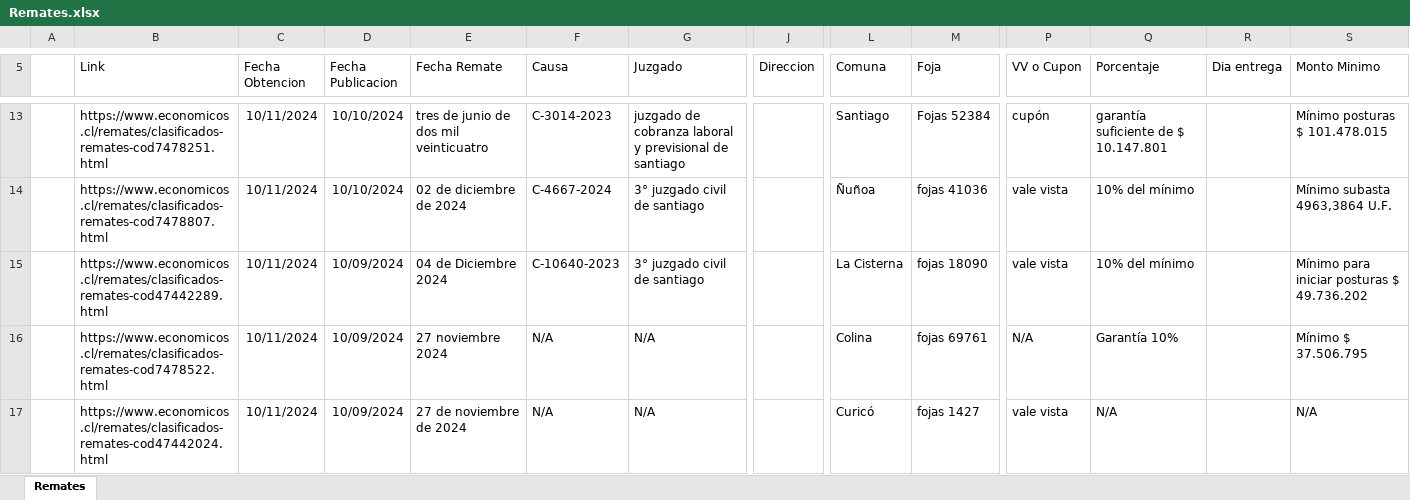
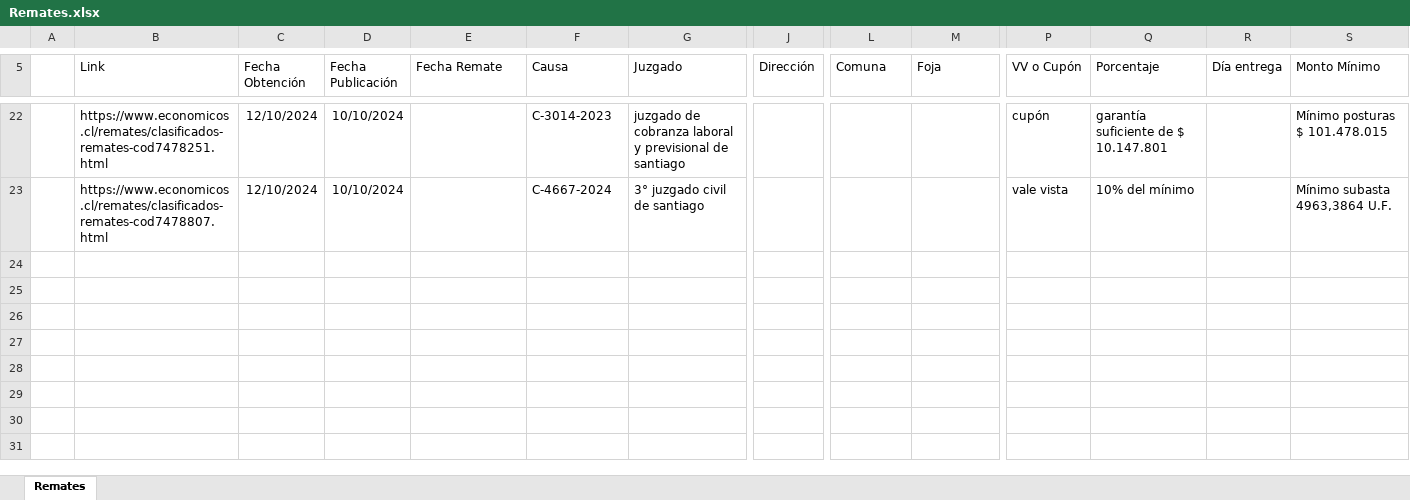
Before and after one commit to alvansa/WebScrappingInmobiliaria, an Excel workbook: Controller/Remates.xlsx, sheet Remates, drawn as a sheet; only a part is shown, gaps mark what is left out; values as stored, in another font and other column widths than the file's, no borders; removed rows and columns are numbered as before the commit, all else as after; rows hold the shown columns only; the diff covers the shown part only; the diff names each change by its address in the sheet, - before the commit and + after, or states it on an @@ line.

```diff
--- a/Controller/Remates.xlsx (sheet Remates)
+++ b/Controller/Remates.xlsx (sheet Remates)
-C5: Fecha Obtencion
+C5: Fecha Obtención
-D5: Fecha Publicacion
+D5: Fecha Publicación
-J5: Direccion
+J5: Dirección
-P5: VV o Cupon
+P5: VV o Cupón
-R5: Dia entrega
+R5: Día entrega
-S5: Monto Minimo
+S5: Monto Mínimo
-C22:C23 (Fecha Obtención): 10/11/2024
+C22:C23 (Fecha Obtención): 12/10/2024
-E22 (Fecha Remate): tres de junio de dos mil veinticuatro
+E22 (Fecha Remate): (empty)
-L22 (Comuna): Santiago
+L22 (Comuna): (empty)
-M22 (Foja): Fojas 52384
+M22 (Foja): (empty)
-E23 (Fecha Remate): 02 de diciembre de 2024
+E23 (Fecha Remate): (empty)
-L23 (Comuna): Ñuñoa
+L23 (Comuna): (empty)
-M23 (Foja): fojas 41036
+M23 (Foja): (empty)
-row 15:  | https://www.economicos.cl/remates/clasificados-remates-cod47442289.html | 10/11/2024 | 10/09/2024 | 04 de Diciembre 2024 | C-10640-2023 | 3° juzgado civil de santiago |  | La Cisterna | fojas 18090 | vale vista | 10% del mínimo |  | Mínimo para iniciar posturas $ 49.736.202
-row 16:  | https://www.economicos.cl/remates/clasificados-remates-cod7478522.html | 10/11/2024 | 10/09/2024 | 27 noviembre 2024 | N/A | N/A |  | Colina | fojas 69761 | N/A | Garantía 10% |  | Mínimo $ 37.506.795
-row 17:  | https://www.economicos.cl/remates/clasificados-remates-cod47442024.html | 10/11/2024 | 10/09/2024 | 27 de noviembre de 2024 | N/A | N/A |  | Curicó | fojas 1427 | vale vista | N/A |  | N/A
```
Also changed, not shown: 9 added rows, 135 removed rows and 28 edited cells elsewhere in this sheet, 14 other files.
